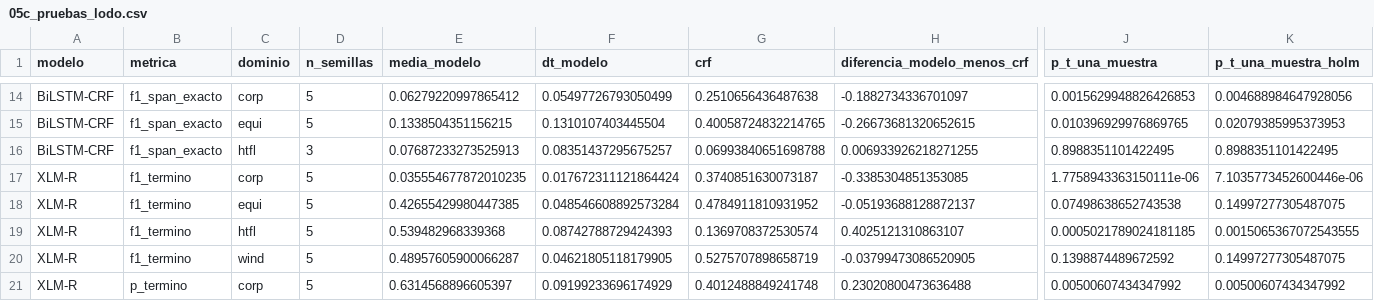
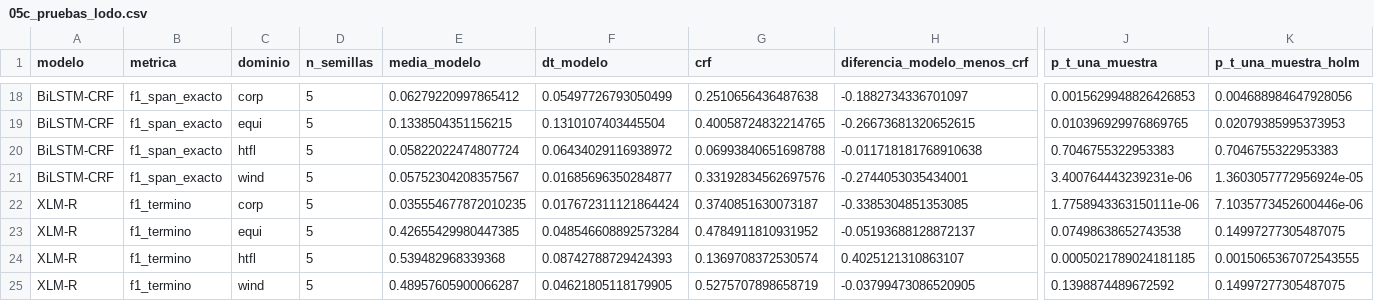
Before and after one commit to isabel-mm/ATE-type-reservation, a CSV file: results/05c_pruebas_lodo.csv, drawn as a sheet; only a part is shown, gaps mark what is left out; the shorter side is filled out with more unchanged rows; addresses are those after the commit; rows hold the shown columns only; the diff covers the shown part only; the diff names each change by its address in the sheet, - before the commit and + after, or states it on an @@ line.

```diff
--- a/results/05c_pruebas_lodo.csv
+++ b/results/05c_pruebas_lodo.csv
-D20 (n_semillas): 3
+D20 (n_semillas): 5
-E20 (media_modelo): 0.07687233273525913
+E20 (media_modelo): 0.05822022474807724
-F20 (dt_modelo): 0.08351437295675257
+F20 (dt_modelo): 0.06434029116938972
-H20 (diferencia_modelo_menos_crf): 0.006933926218271255
+H20 (diferencia_modelo_menos_crf): -0.011718181768910638
-J20 (p_t_una_muestra): 0.8988351101422495
+J20 (p_t_una_muestra): 0.7046755322953383
-K20 (p_t_una_muestra_holm): 0.8988351101422495
+K20 (p_t_una_muestra_holm): 0.7046755322953383
+row 21: BiLSTM-CRF | f1_span_exacto | wind | 5 | 0.05752304208357567 | 0.01685696350284877 | 0.33192834562697576 | -0.2744053035434001 | 3.400764443239231e-06 | 1.3603057772956924e-05
```
Also changed, not shown: 4 added rows and 25 edited cells elsewhere in this file, results/03_resumen_cv.csv, results/04_resumen_lodo.csv, 37 other files.
